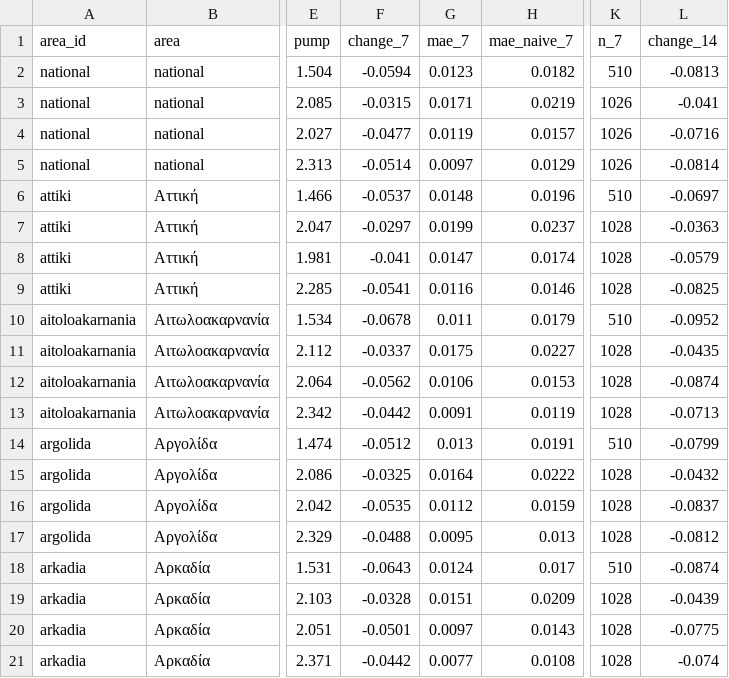
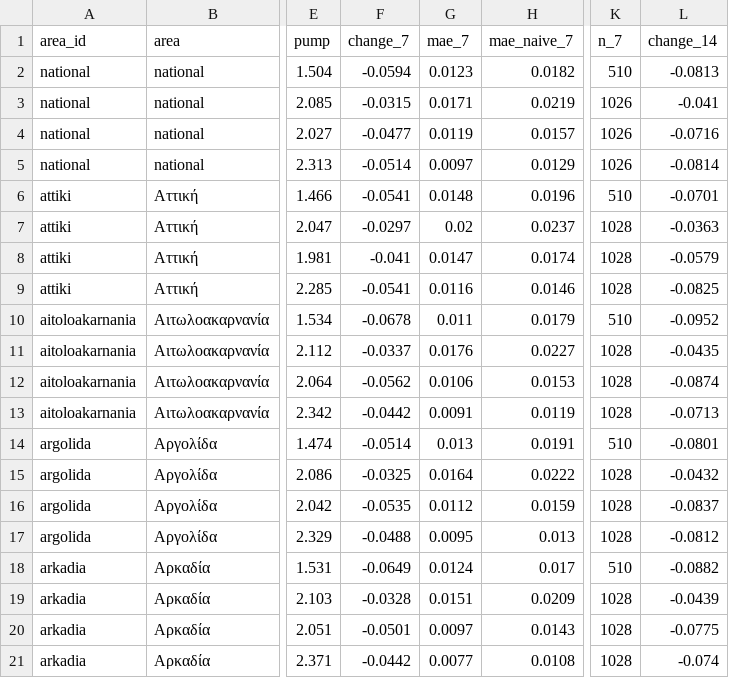
Before and after one commit to despotak/greek-fuel-prices, a CSV file: data/model/forecast.csv, drawn as a sheet; only a part is shown, gaps mark what is left out; the diff covers the shown part only; the diff names each change by its address in the sheet, - before the commit and + after, or states it on an @@ line.

```diff
--- a/data/model/forecast.csv
+++ b/data/model/forecast.csv
-F6 (change_7): -0.0537
+F6 (change_7): -0.0541
-L6 (change_14): -0.0697
+L6 (change_14): -0.0701
-G7 (mae_7): 0.0199
+G7 (mae_7): 0.02
-G11 (mae_7): 0.0175
+G11 (mae_7): 0.0176
-F14 (change_7): -0.0512
+F14 (change_7): -0.0514
-L14 (change_14): -0.0799
+L14 (change_14): -0.0801
-F18 (change_7): -0.0643
+F18 (change_7): -0.0649
-L18 (change_14): -0.0874
+L18 (change_14): -0.0882
```
Also changed, not shown: 84 edited cells elsewhere in this file, data/eu/tax_rates.csv, data/international/ecb_eurusd.csv, 3 other files.
